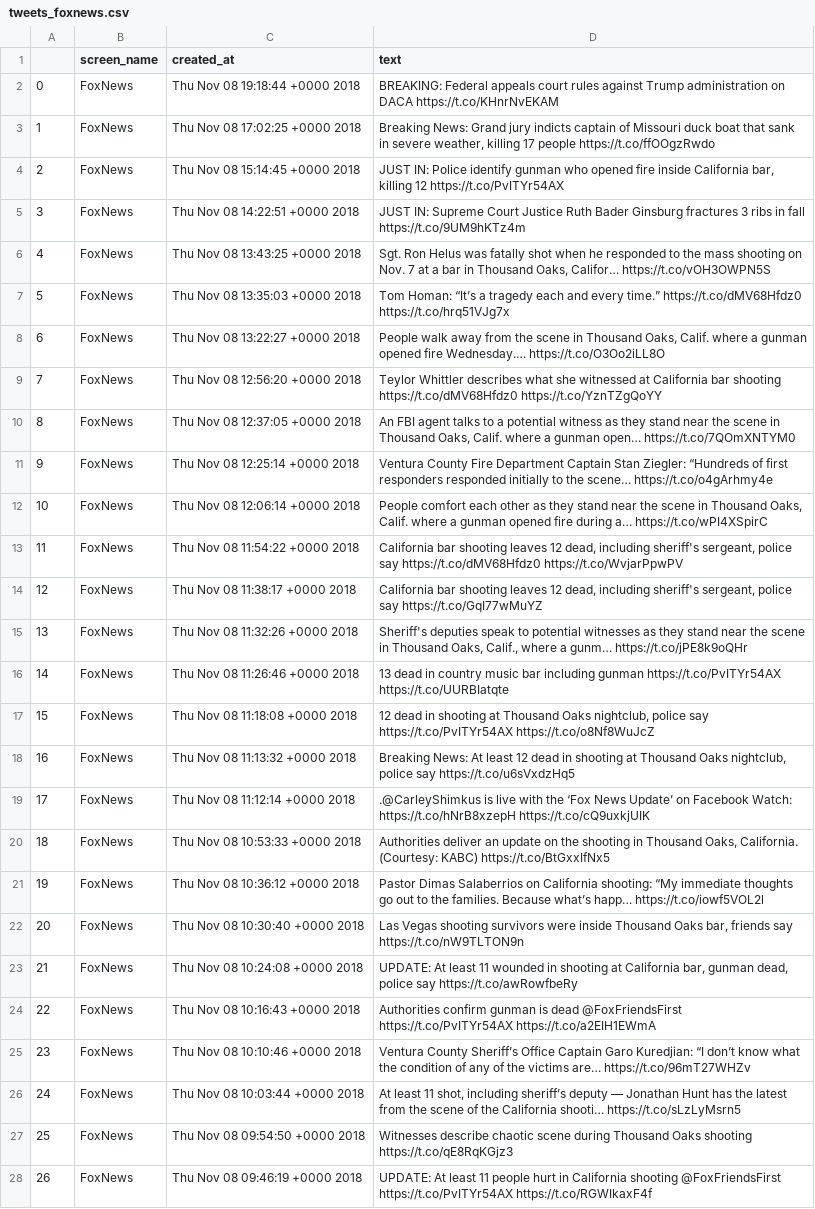
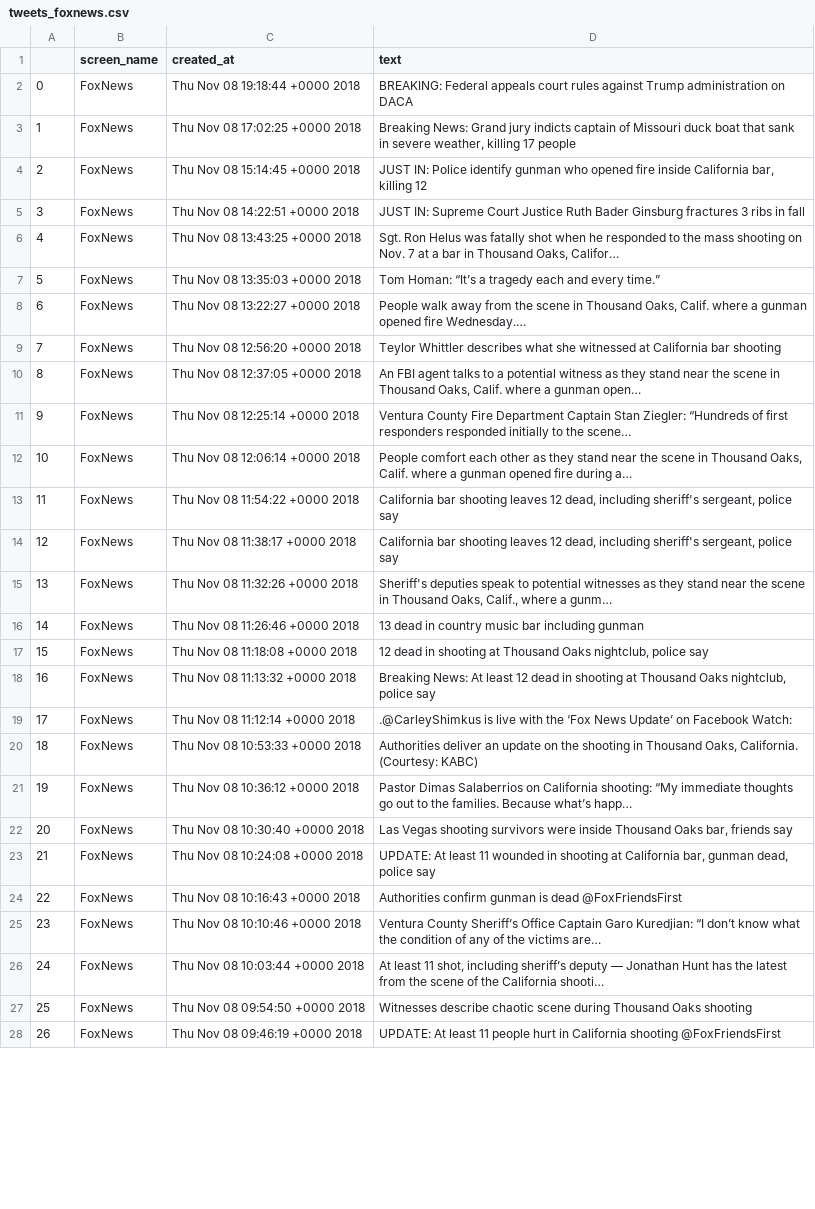
Before and after one commit to jeff1evesque/ist-736-hw, a CSV file: data/tweets_foxnews.csv, drawn as a sheet; only a part is shown; the diff covers the shown part only; the diff names each change by its address in the sheet, - before the commit and + after, or states it on an @@ line.

```diff
--- a/data/tweets_foxnews.csv
+++ b/data/tweets_foxnews.csv
-D2 (text): …on DACA https://t.co/KHnrNvEKAM
+D2 (text): …on DACA
-D3 (text): …17 people https://t.co/ffOOgzRwdo
+D3 (text): …17 people
-D4 (text): …killing 12 https://t.co/PvITYr54AX
+D4 (text): …killing 12
-D5 (text): …in fall https://t.co/9UM9hKTz4m
+D5 (text): …in fall
-D6 (text): …Oaks, Califor… https://t.co/vOH3OWPN5S
+D6 (text): …Oaks, Califor…
-D7 (text): …every time.” https://t.co/dMV68Hfdz0 https://t.co/hrq51VJg7x
+D7 (text): …every time.”
-D8 (text): …fire Wednesday.… https://t.co/O3Oo2iLL8O
+D8 (text): …fire Wednesday.…
-D9 (text): …bar shooting https://t.co/dMV68Hfdz0 https://t.co/YznTZgQoYY
+D9 (text): …bar shooting
-D10 (text): …gunman open… https://t.co/7QOmXNTYM0
+D10 (text): …gunman open…
-D11 (text): …the scene… https://t.co/o4gArhmy4e
+D11 (text): …the scene…
-D12 (text): …during a… https://t.co/wPI4XSpirC
+D12 (text): …during a…
-D13 (text): …police say https://t.co/dMV68Hfdz0 https://t.co/WvjarPpwPV
+D13 (text): …police say
-D14 (text): …police say https://t.co/GqI77wMuYZ
+D14 (text): …police say
-D15 (text): …a gunm… https://t.co/jPE8k9oQHr
+D15 (text): …a gunm…
-D16 (text): …including gunman https://t.co/PvITYr54AX https://t.co/UURBIatqte
+D16 (text): …including gunman
-D17 (text): …police say https://t.co/PvITYr54AX https://t.co/o8Nf8WuJcZ
+D17 (text): …police say
-D18 (text): …police say https://t.co/u6sVxdzHq5
+D18 (text): …police say
-D19 (text): …Facebook Watch: https://t.co/hNrB8xzepH https://t.co/cQ9uxkjUIK
+D19 (text): …Facebook Watch:
-D20 (text): …(Courtesy: KABC) https://t.co/BtGxxIfNx5
+D20 (text): …(Courtesy: KABC)
-D21 (text): …what’s happ… https://t.co/iowf5VOL2l
+D21 (text): …what’s happ…
-D22 (text): …friends say https://t.co/nW9TLTON9n
+D22 (text): …friends say
-D23 (text): …police say https://t.co/awRowfbeRy
+D23 (text): …police say
-D24 (text): …dead @FoxFriendsFirst https://t.co/PvITYr54AX https://t.co/a2EIH1EWmA
+D24 (text): …dead @FoxFriendsFirst
-D25 (text): …victims are… https://t.co/96mT27WHZv
+D25 (text): …victims are…
-D26 (text): …California shooti… https://t.co/sLzLyMsrn5
+D26 (text): …California shooti…
-D27 (text): …Oaks shooting https://t.co/qE8RqKGjz3
+D27 (text): …Oaks shooting
-D28 (text): …shooting @FoxFriendsFirst https://t.co/PvITYr54AX https://t.co/RGWIkaxF4f
+D28 (text): …shooting @FoxFriendsFirst
```
Also changed, not shown: 169 edited cells elsewhere in this file, data/tweets_cnn.csv.
